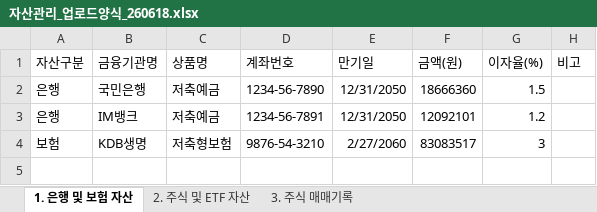
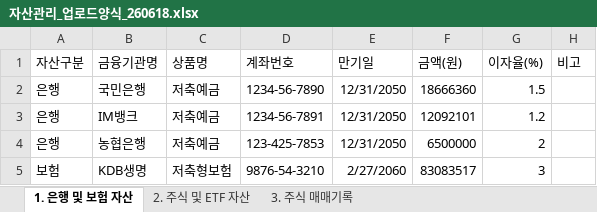
Before and after one commit to jader99-spower/money-dashboard, an Excel workbook: 자산관리_업로드양식_260618.xlsx, sheet 1. 은행 및 보험 자산, drawn as a sheet; values as stored, in another font and other column widths than the file's, no borders; the diff names each change by its address in the sheet, - before the commit and + after, or states it on an @@ line.

```diff
--- a/자산관리_업로드양식_260618.xlsx (sheet 1. 은행 및 보험 자산)
+++ b/자산관리_업로드양식_260618.xlsx (sheet 1. 은행 및 보험 자산)
+row 4: 은행 | 농협은행 | 저축예금 | 123-425-7853 | 12/31/2050 | 6500000 | 2
```
Also changed, not shown: sheet 2. 주식 및 ETF 자산, sheet 3. 주식 매매기록, formulas that keep their value, 2 other files.
